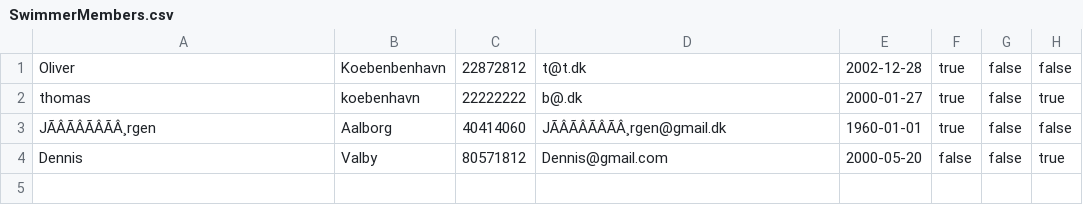
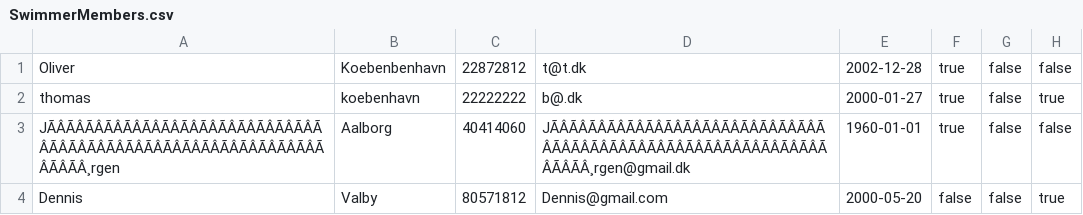
Before and after one commit to ThomasFBN/Delfin, a CSV file: SwimmerMembers.csv, drawn as a sheet; the diff names each change by its address in the sheet, - before the commit and + after, or states it on an @@ line.

```diff
--- a/SwimmerMembers.csv
+++ b/SwimmerMembers.csv
-A3: JÃÂÃÂÃÂÃÂ¸rgen
+A3: JÃÂÃÂÃÂÃÂÃÂÃÂÃÂÃÂÃÂÃÂÃÂÃÂÃÂÃÂÃÂÃÂÃÂÃÂÃÂÃÂÃÂÃÂÃÂÃÂÃÂÃÂÃÂÃÂÃÂÃÂÃÂÃÂ¸rgen
-D3: JÃÂÃÂÃÂÃÂ¸rgen@gmail.dk
+D3: JÃÂÃÂÃÂÃÂÃÂÃÂÃÂÃÂÃÂÃÂÃÂÃÂÃÂÃÂÃÂÃÂÃÂÃÂÃÂÃÂÃÂÃÂÃÂÃÂÃÂÃÂÃÂÃÂÃÂÃÂÃÂÃÂ¸rgen@gmail.dk
```
Also changed, not shown: 9 other files.
